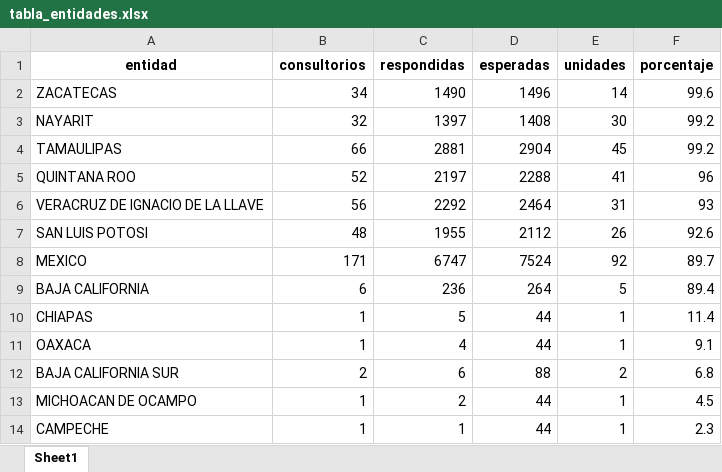
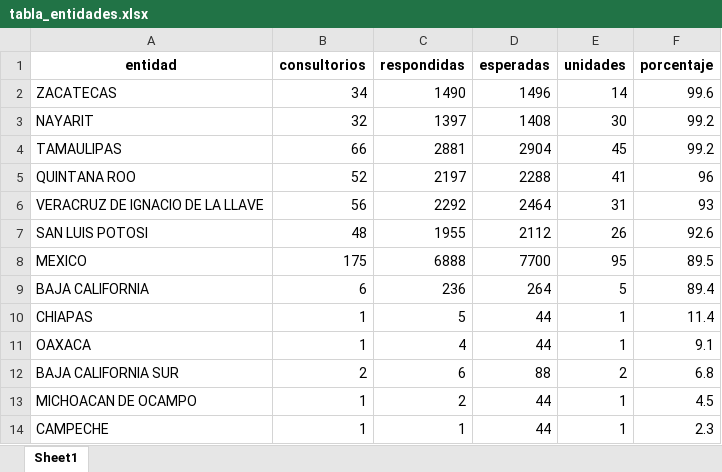
Before and after one commit to servicios-imss-b/informe--de-ang, an Excel workbook: tabla_entidades.xlsx, sheet Sheet1, drawn as a sheet; values as stored, in another font and other column widths than the file's, no borders; the diff names each change by its address in the sheet, - before the commit and + after, or states it on an @@ line.

```diff
--- a/tabla_entidades.xlsx (sheet Sheet1)
+++ b/tabla_entidades.xlsx (sheet Sheet1)
-B8 (consultorios): 171
+B8 (consultorios): 175
-C8 (respondidas): 6747
+C8 (respondidas): 6888
-D8 (esperadas): 7524
+D8 (esperadas): 7700
-E8 (unidades): 92
+E8 (unidades): 95
-F8 (porcentaje): 89.7
+F8 (porcentaje): 89.5
```
Also changed, not shown: tabla_avance.xlsx, tabla_unidades.xlsx, 1 other file.
